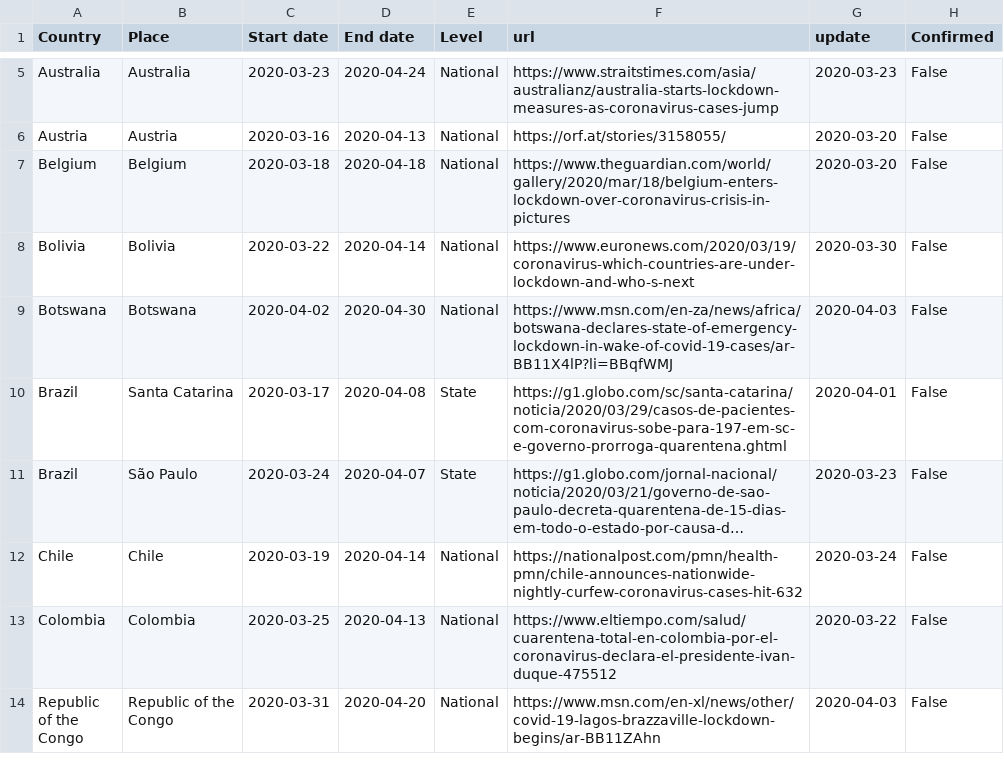
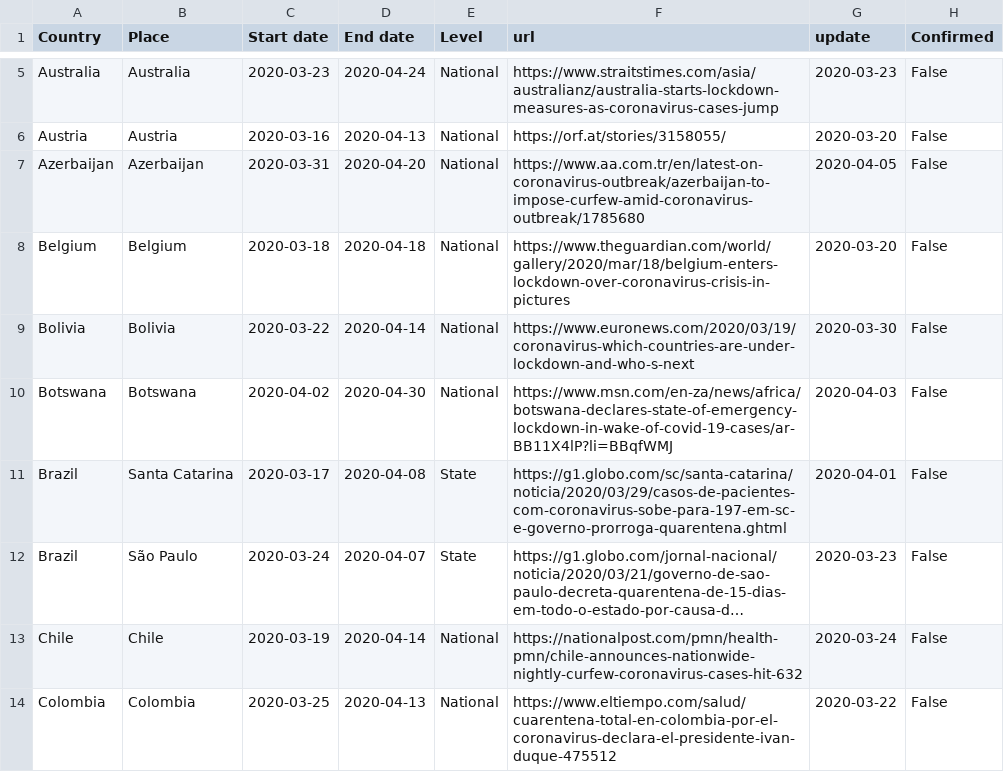
Before and after one commit to AuraVisionLabs/covid19-lockdown-tracker, a CSV file: wiki_lockdown_dates.csv, drawn as a sheet; only a part is shown, gaps mark what is left out; the shorter side is filled out with more unchanged rows; long unchanged cells end in …; the diff names each change by its address in the sheet, - before the commit and + after, or states it on an @@ line.

```diff
--- a/wiki_lockdown_dates.csv
+++ b/wiki_lockdown_dates.csv
+row 7: Azerbaijan | Azerbaijan | 2020-03-31 | 2020-04-20 | National | https://www.aa.com.tr/en/latest-on-coronavirus-outbreak/azerbaijan-to-impose-curfew-amid-coronavirus-outbreak/1785680 | 2020-04-05 | False
```
Also changed, not shown: aura_lockdown_dates.csv, 4 other files.
